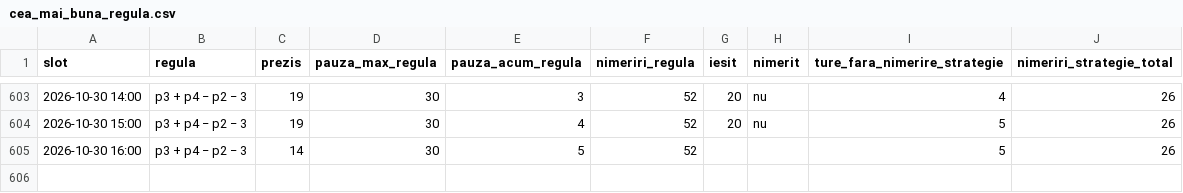
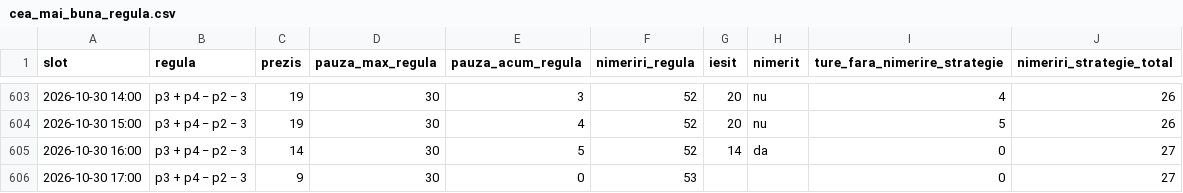
Before and after one commit to sabinski7/Predictor, a CSV file: cea_mai_buna_regula.csv, drawn as a sheet; only a part is shown, gaps mark what is left out.

```diff
--- a/cea_mai_buna_regula.csv
+++ b/cea_mai_buna_regula.csv
@@ -604,2 +604,3 @@ slot,regula,prezis,pauza_max_regula,pauza_acum_regula,nimeriri_regula,iesit,nime
 2026-10-30 15:00,p3 + p4 − p2 − 3,19,30,4,52,20,nu,5,26
-2026-10-30 16:00,p3 + p4 − p2 − 3,14,30,5,52,,,5,26
+2026-10-30 16:00,p3 + p4 − p2 − 3,14,30,5,52,14,da,0,27
+2026-10-30 17:00,p3 + p4 − p2 − 3,9,30,0,53,,,0,27
```
Also changed, not shown: combinatii.csv, history.csv, 3 other files.
